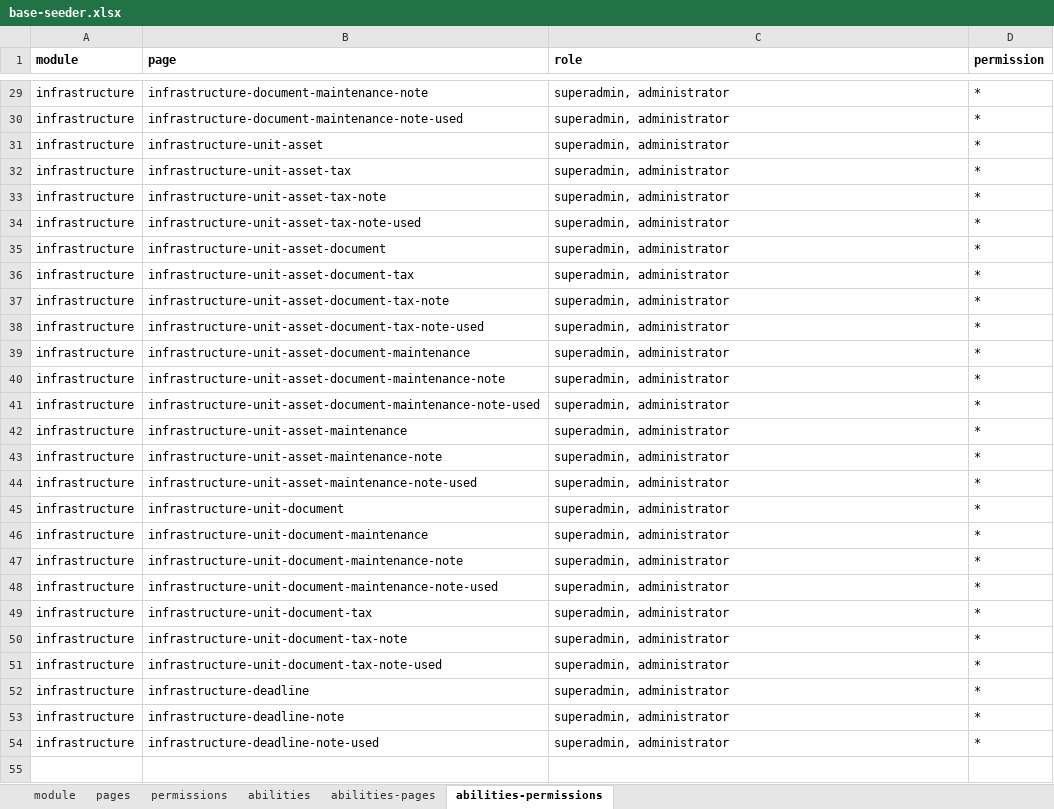
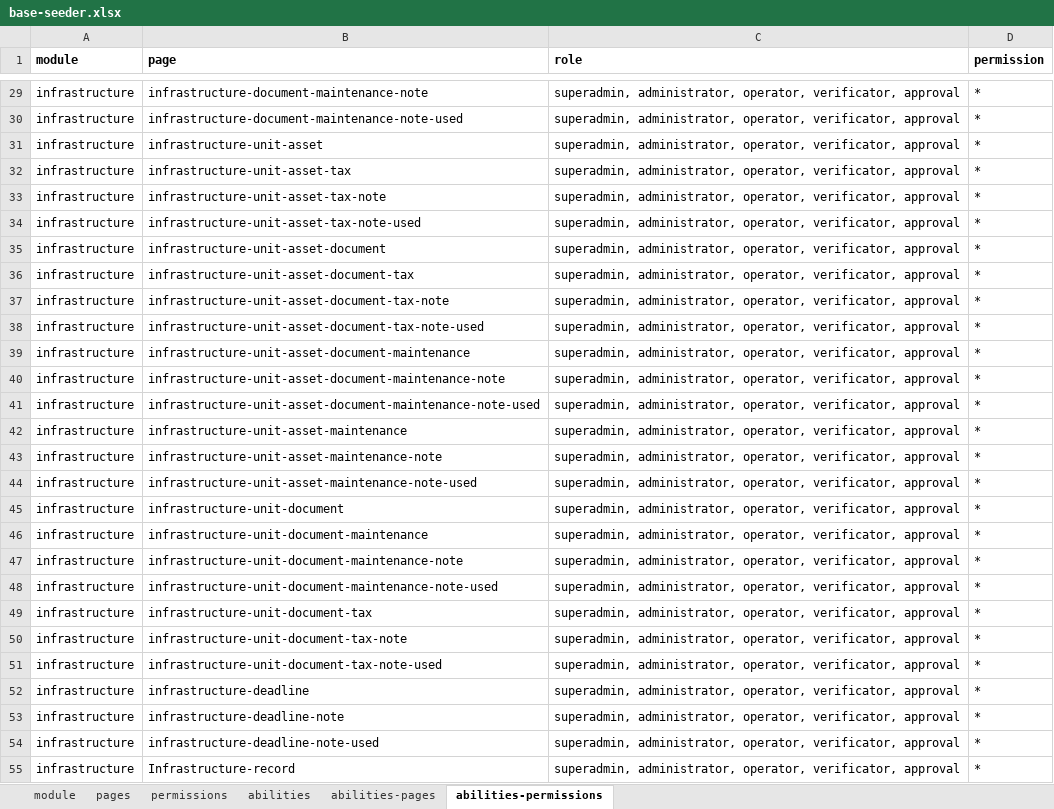
Before and after one commit to ItsJiran/mod-sarpras, an Excel workbook: database/masters/base-seeder.xlsx, sheet abilities-permissions, drawn as a sheet; only a part is shown, gaps mark what is left out; values as stored, in another font and other column widths than the file's, no borders; the diff covers the shown part only; the diff names each change by its address in the sheet, - before the commit and + after, or states it on an @@ line.

```diff
--- a/database/masters/base-seeder.xlsx (sheet abilities-permissions)
+++ b/database/masters/base-seeder.xlsx (sheet abilities-permissions)
-C29:C54 (role): superadmin, administrator
+C29:C54 (role): superadmin, administrator, operator, verificator, approval
+row 55: infrastructure | Infrastructure-record | superadmin, administrator, operator, verificator, approval | *
```
Also changed, not shown: 2 added rows and 27 edited cells elsewhere in this sheet, sheet abilities-pages, sheet pages, sheet permissions, 14 other files.
